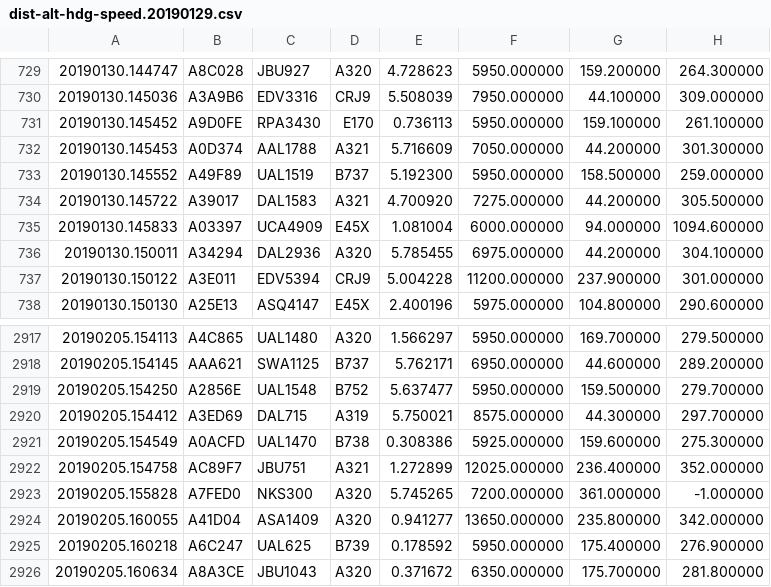
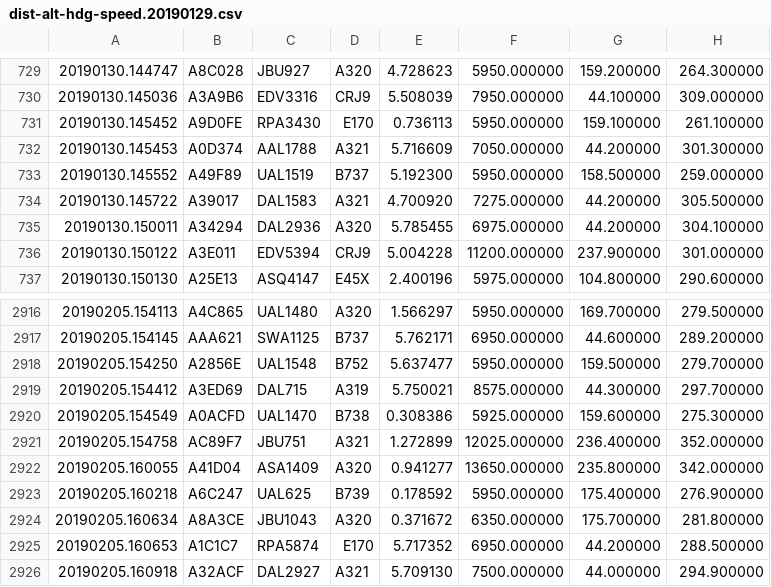
Before and after one commit to schnozmo/flight-origin-classification, a CSV file: dist-alt-hdg-speed.20190129.csv, drawn as a sheet; only a part is shown, gaps mark what is left out; the shorter side is filled out with more unchanged rows; the diff names each change by its address in the sheet, - before the commit and + after, or states it on an @@ line.

Commit message:
added speed dimension; new plot grid

```diff
--- a/dist-alt-hdg-speed.20190129.csv
+++ b/dist-alt-hdg-speed.20190129.csv
-row 735: 20190130.145833 | A03397 | UCA4909 | E45X | 1.081004 | 6000.000000 | 94.000000 | 1094.600000
-row 2923: 20190205.155828 | A7FED0 | NKS300 | A320 | 5.745265 | 7200.000000 | 361.000000 | -1.000000
```
Also changed, not shown: 5 other files.
